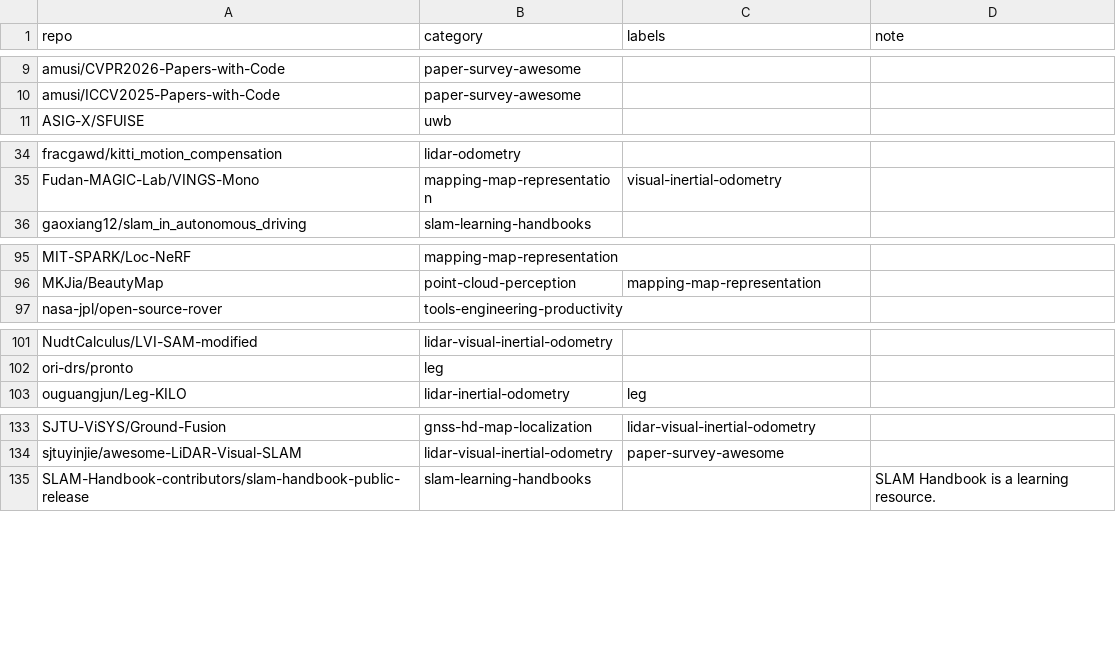
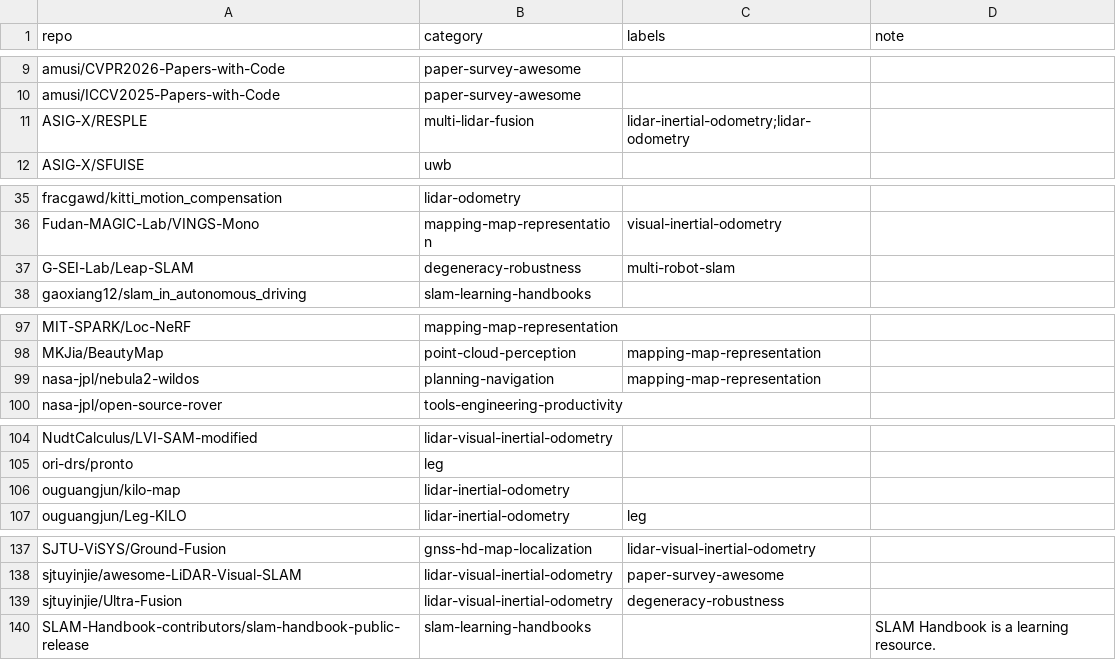
Before and after one commit to astronaunt/robotics-star-atlas, a CSV file: data/manual_categories.csv, drawn as a sheet; only a part is shown, gaps mark what is left out; the diff names each change by its address in the sheet, - before the commit and + after, or states it on an @@ line.

Commit message:
Update repo classifications and category docs

```diff
--- a/data/manual_categories.csv
+++ b/data/manual_categories.csv
+row 11: ASIG-X/RESPLE | multi-lidar-fusion | lidar-inertial-odometry;lidar-odometry
+row 37: G-SEI-Lab/Leap-SLAM | degeneracy-robustness | multi-robot-slam
+row 99: nasa-jpl/nebula2-wildos | planning-navigation | mapping-map-representation
+row 106: ouguangjun/kilo-map | lidar-inertial-odometry
+row 139: sjtuyinjie/Ultra-Fusion | lidar-visual-inertial-odometry | degeneracy-robustness
```
Also changed, not shown: data/review_queue.csv, 13 other files.
